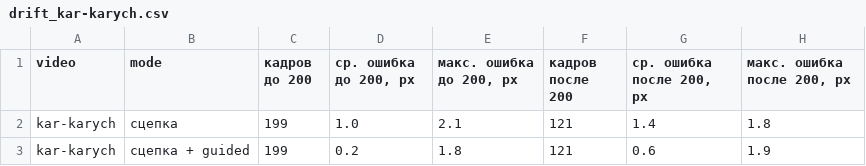
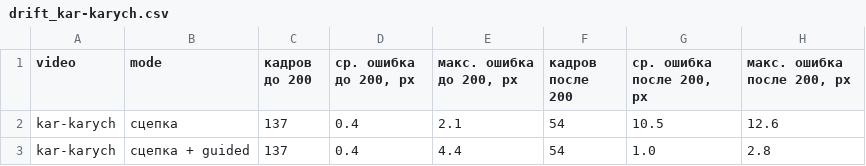
Before and after one commit to semchik200001/object-tracking-lab2, a CSV file: results/drift_kar-karych.csv, drawn as a sheet.

```diff
--- a/results/drift_kar-karych.csv
+++ b/results/drift_kar-karych.csv
@@ -1,3 +1,3 @@
 video,mode,кадров до 200,"ср. ошибка до 200, px","макс. ошибка до 200, px",кадров после 200,"ср. ошибка после 200, px","макс. ошибка после 200, px"
-kar-karych,сцепка,199,1.0,2.1,121,1.4,1.8
-kar-karych,сцепка + guided,199,0.2,1.8,121,0.6,1.9
+kar-karych,сцепка,137,0.4,2.1,54,10.5,12.6
+kar-karych,сцепка + guided,137,0.4,4.4,54,1.0,2.8
```
Also changed, not shown: results/summary_kar-karych.csv, 10 other files.
